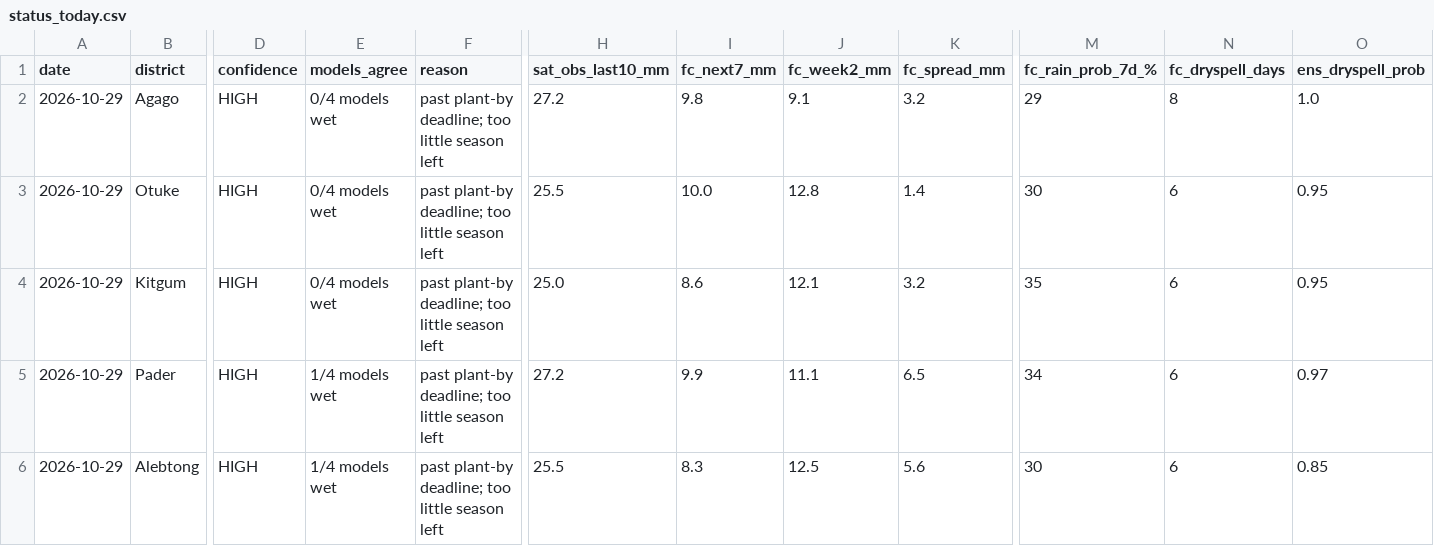
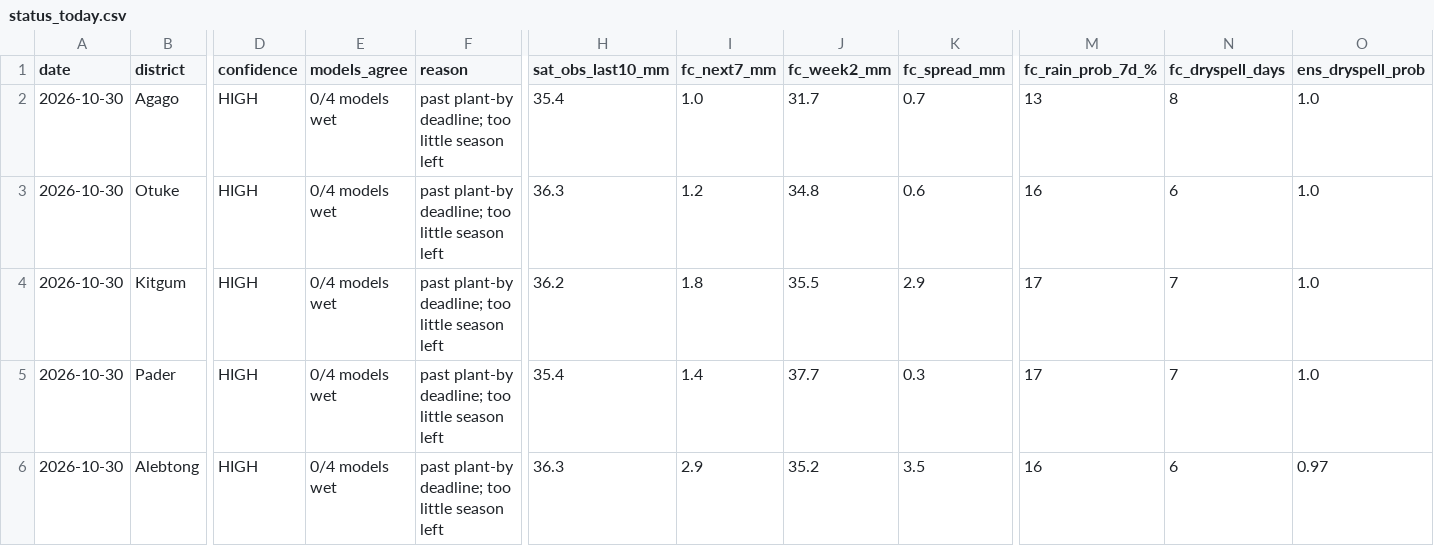
Before and after one commit to quinn-Uganda/planting-monitor, a CSV file: planting_monitor_out/status_today.csv, drawn as a sheet; only a part is shown, gaps mark what is left out; the diff covers the shown part only; the diff names each change by its address in the sheet, - before the commit and + after, or states it on an @@ line.

```diff
--- a/planting_monitor_out/status_today.csv
+++ b/planting_monitor_out/status_today.csv
-A2:A6 (date): 2026-10-29
+A2:A6 (date): 2026-10-30
-H2 (sat_obs_last10_mm): 27.2
+H2 (sat_obs_last10_mm): 35.4
-I2 (fc_next7_mm): 9.8
+I2 (fc_next7_mm): 1.0
-J2 (fc_week2_mm): 9.1
+J2 (fc_week2_mm): 31.7
-K2 (fc_spread_mm): 3.2
+K2 (fc_spread_mm): 0.7
-M2 (fc_rain_prob_7d_%): 29
+M2 (fc_rain_prob_7d_%): 13
-H3 (sat_obs_last10_mm): 25.5
+H3 (sat_obs_last10_mm): 36.3
-I3 (fc_next7_mm): 10.0
+I3 (fc_next7_mm): 1.2
-J3 (fc_week2_mm): 12.8
+J3 (fc_week2_mm): 34.8
-K3 (fc_spread_mm): 1.4
+K3 (fc_spread_mm): 0.6
-M3 (fc_rain_prob_7d_%): 30
+M3 (fc_rain_prob_7d_%): 16
-O3:O4 (ens_dryspell_prob): 0.95
+O3:O4 (ens_dryspell_prob): 1.0
-H4 (sat_obs_last10_mm): 25.0
+H4 (sat_obs_last10_mm): 36.2
-I4 (fc_next7_mm): 8.6
+I4 (fc_next7_mm): 1.8
-J4 (fc_week2_mm): 12.1
+J4 (fc_week2_mm): 35.5
-K4 (fc_spread_mm): 3.2
+K4 (fc_spread_mm): 2.9
-M4 (fc_rain_prob_7d_%): 35
+M4 (fc_rain_prob_7d_%): 17
-N4:N5 (fc_dryspell_days): 6
+N4:N5 (fc_dryspell_days): 7
-E5:E6 (models_agree): 1/4 models wet
+E5:E6 (models_agree): 0/4 models wet
-H5 (sat_obs_last10_mm): 27.2
+H5 (sat_obs_last10_mm): 35.4
-I5 (fc_next7_mm): 9.9
+I5 (fc_next7_mm): 1.4
-J5 (fc_week2_mm): 11.1
+J5 (fc_week2_mm): 37.7
-K5 (fc_spread_mm): 6.5
+K5 (fc_spread_mm): 0.3
-M5 (fc_rain_prob_7d_%): 34
+M5 (fc_rain_prob_7d_%): 17
-O5 (ens_dryspell_prob): 0.97
+O5 (ens_dryspell_prob): 1.0
-H6 (sat_obs_last10_mm): 25.5
+H6 (sat_obs_last10_mm): 36.3
-I6 (fc_next7_mm): 8.3
+I6 (fc_next7_mm): 2.9
-J6 (fc_week2_mm): 12.5
+J6 (fc_week2_mm): 35.2
-K6 (fc_spread_mm): 5.6
+K6 (fc_spread_mm): 3.5
-M6 (fc_rain_prob_7d_%): 30
+M6 (fc_rain_prob_7d_%): 16
-O6 (ens_dryspell_prob): 0.85
+O6 (ens_dryspell_prob): 0.97
```
Also changed, not shown: 148 edited cells elsewhere in this file, planting_monitor_out/history.csv, planting_monitor_out/power_actuals.csv, 6 other files.
